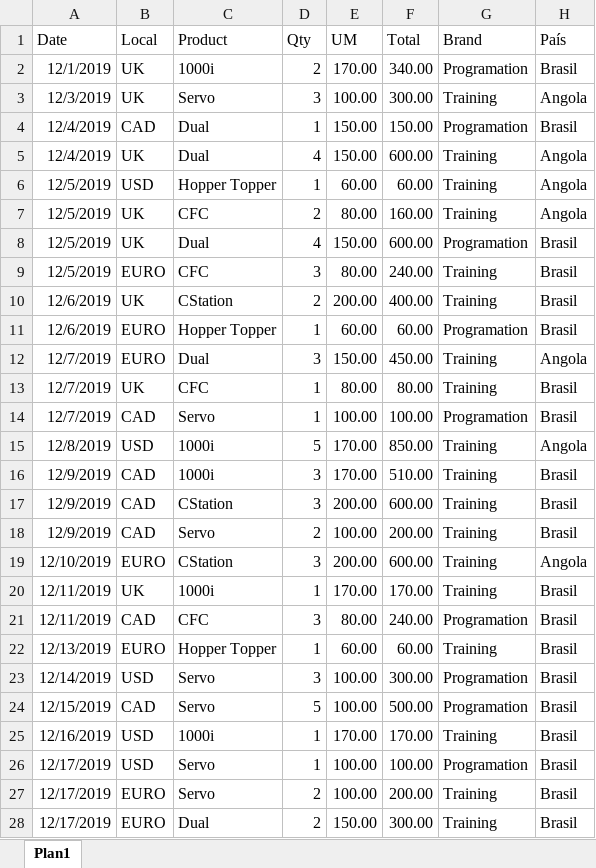
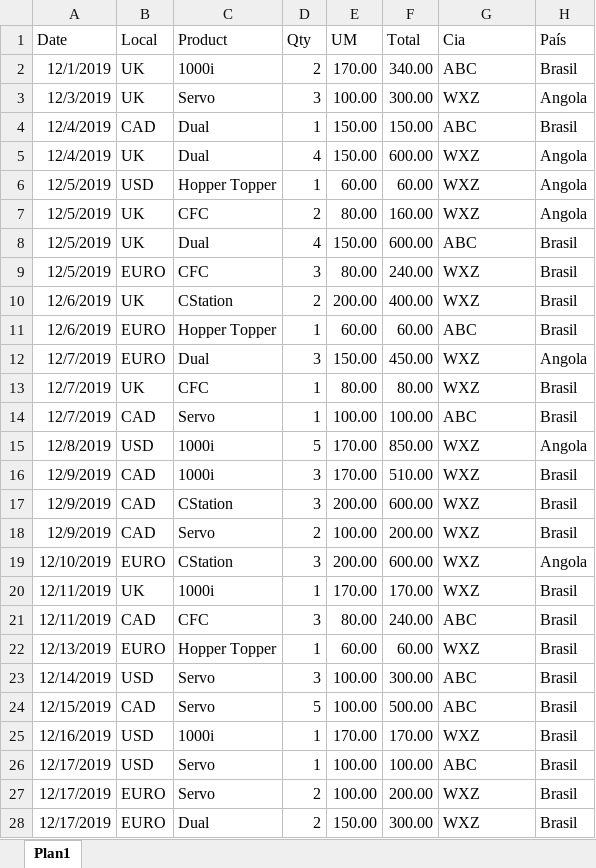
Before and after one commit to Keylla-Rodrigues/Dashboard, an Excel workbook: Vendas.xlsx, sheet Plan1, drawn as a sheet; only a part is shown; values as stored, in another font and other column widths than the file's, no borders; the diff covers the shown part only; the diff names each change by its address in the sheet, - before the commit and + after, or states it on an @@ line.

```diff
--- a/Vendas.xlsx (sheet Plan1)
+++ b/Vendas.xlsx (sheet Plan1)
-G1: Brand
+G1: Cia
-G2 (Cia): Programation
+G2 (Cia): ABC
-G3 (Cia): Training
+G3 (Cia): WXZ
-G4 (Cia): Programation
+G4 (Cia): ABC
-G5:G7 (Cia): Training
+G5:G7 (Cia): WXZ
-G8 (Cia): Programation
+G8 (Cia): ABC
-G9:G10 (Cia): Training
+G9:G10 (Cia): WXZ
-G11 (Cia): Programation
+G11 (Cia): ABC
-G12:G13 (Cia): Training
+G12:G13 (Cia): WXZ
-G14 (Cia): Programation
+G14 (Cia): ABC
-G15:G20 (Cia): Training
+G15:G20 (Cia): WXZ
-G21 (Cia): Programation
+G21 (Cia): ABC
-G22 (Cia): Training
+G22 (Cia): WXZ
-G23:G24 (Cia): Programation
+G23:G24 (Cia): ABC
-G25 (Cia): Training
+G25 (Cia): WXZ
-G26 (Cia): Programation
+G26 (Cia): ABC
-G27:G28 (Cia): Training
+G27:G28 (Cia): WXZ
```
Also changed, not shown: 15 edited cells elsewhere in this sheet, 3 other files.
